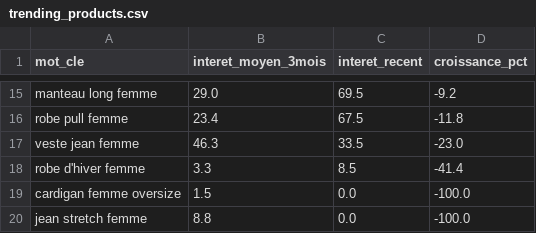
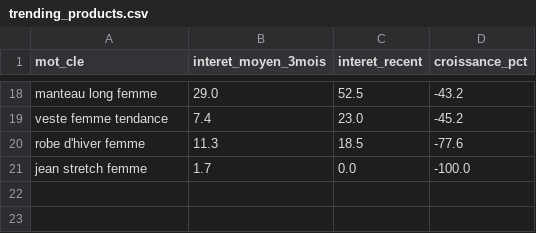
Before and after one commit to solinza380-sys/solinza-automation, a CSV file: trending_products.csv, drawn as a sheet; only a part is shown, gaps mark what is left out; removed rows and columns are numbered as before the commit, all else as after; the diff covers the shown part only; the diff names each change by its address in the sheet, - before the commit and + after, or states it on an @@ line.

```diff
--- a/trending_products.csv
+++ b/trending_products.csv
-C18 (interet_recent): 69.5
+C18 (interet_recent): 52.5
-D18 (croissance_pct): -9.2
+D18 (croissance_pct): -43.2
-row 16: robe pull femme | 23.4 | 67.5 | -11.8
-row 17: veste jean femme | 46.3 | 33.5 | -23.0
+row 19: veste femme tendance | 7.4 | 23.0 | -45.2
-B20 (interet_moyen_3mois): 3.3
+B20 (interet_moyen_3mois): 11.3
-C20 (interet_recent): 8.5
+C20 (interet_recent): 18.5
-D20 (croissance_pct): -41.4
+D20 (croissance_pct): -77.6
-row 19: cardigan femme oversize | 1.5 | 0.0 | -100.0
-B21 (interet_moyen_3mois): 8.8
+B21 (interet_moyen_3mois): 1.7
```
Also changed, not shown: 11 added rows, 8 removed rows and 13 edited cells elsewhere in this file.
